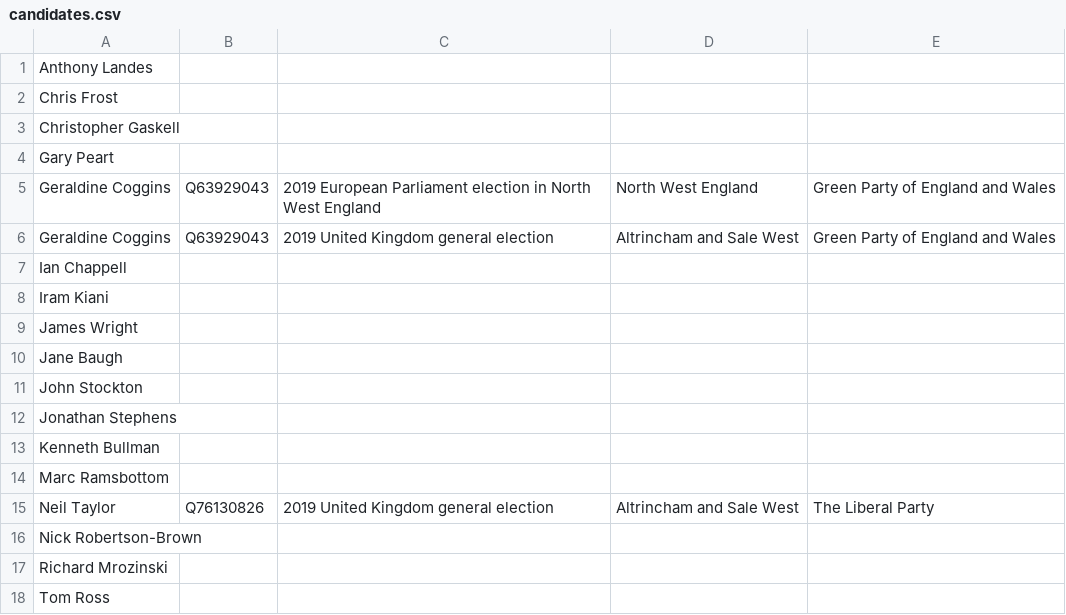
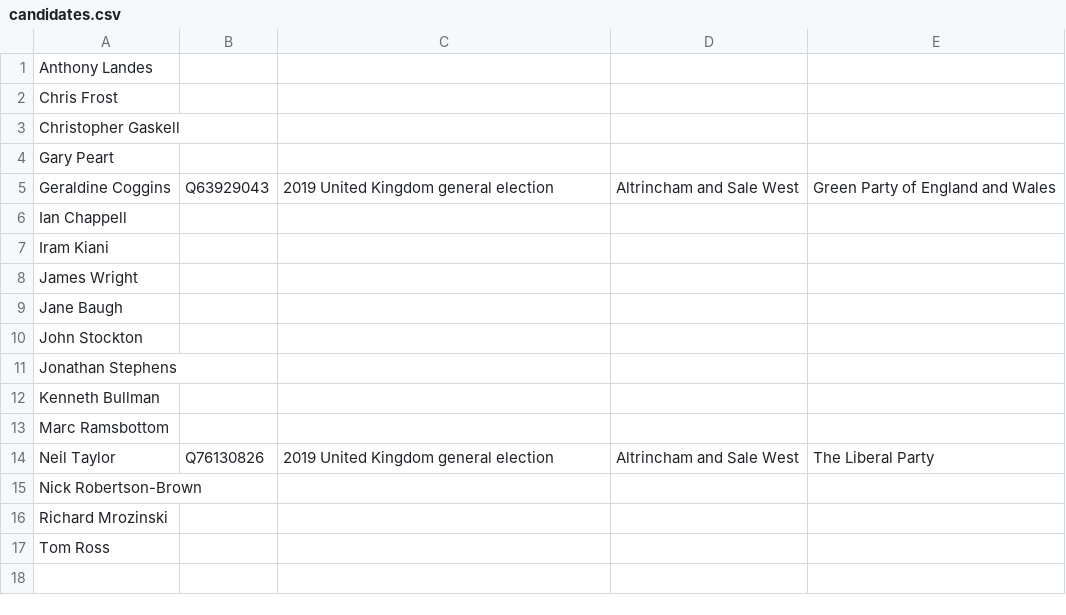
Before and after one commit to tmtmtmtm/altrincham-sale-west-elections-wikipedia, a CSV file: candidates.csv, drawn as a sheet; the diff names each change by its address in the sheet, - before the commit and + after, or states it on an @@ line.

Commit message:
Remove unwanted reconciliations

```diff
--- a/candidates.csv
+++ b/candidates.csv
-row 5: Geraldine Coggins | Q63929043 | 2019 European Parliament election in North West England | North West England | Green Party of England and Wales
```
